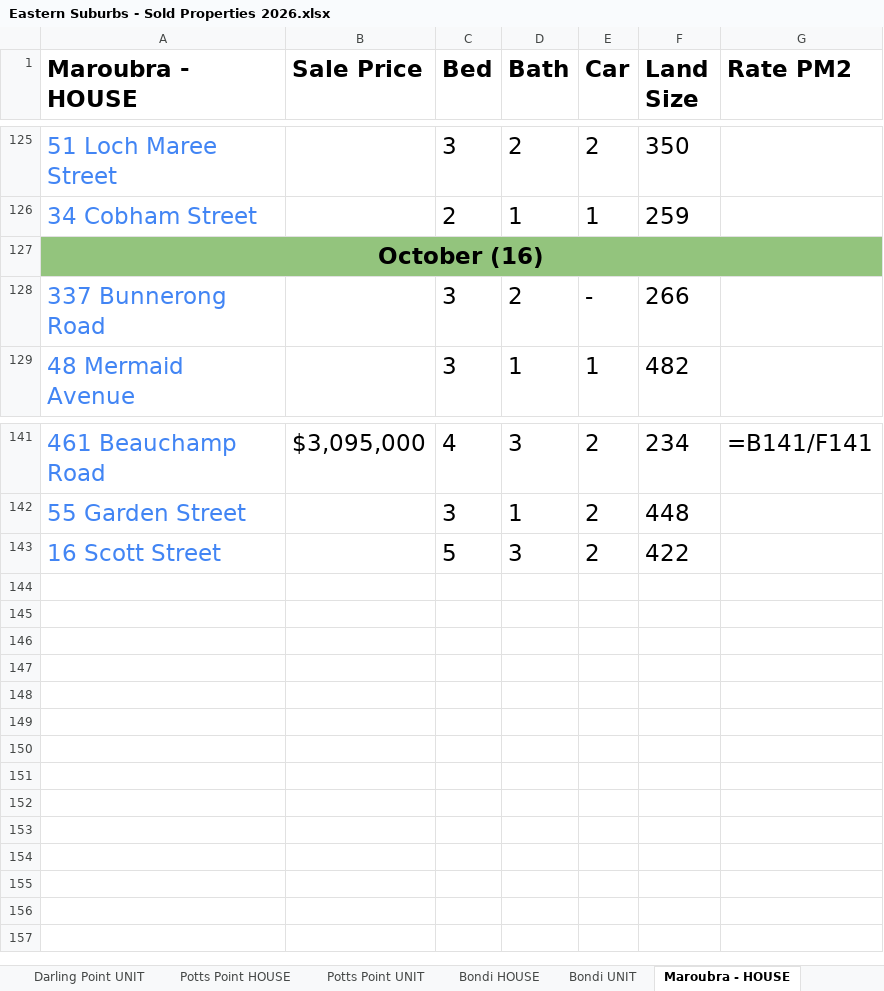
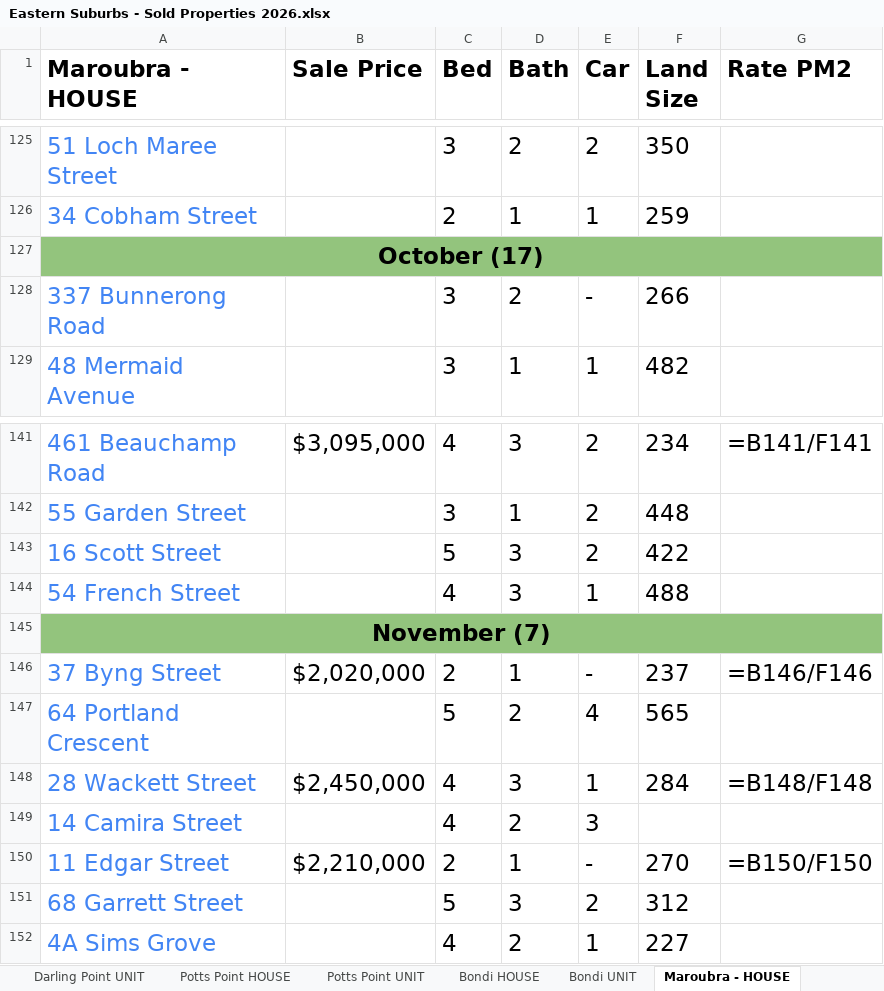
Before and after one commit to JJaykayy/Eastern-Suburbs---Sold-Properties-2026, an Excel workbook: Eastern Suburbs - Sold Properties 2026.xlsx, sheet Maroubra - HOUSE, drawn as a sheet; only a part is shown, gaps mark what is left out; values as stored, in another font and other column widths than the file's, no borders; formulas without a stored value are shown as written; the diff names each change by its address in the sheet, - before the commit and + after, or states it on an @@ line.

```diff
--- a/Eastern Suburbs - Sold Properties 2026.xlsx (sheet Maroubra - HOUSE)
+++ b/Eastern Suburbs - Sold Properties 2026.xlsx (sheet Maroubra - HOUSE)
-A127 (Maroubra - HOUSE): October (16)
+A127 (Maroubra - HOUSE): October (17)
+row 144: 54 French Street |  | 4 | 3 | 1 | 488
+row 145: November (7)
+row 146: 37 Byng Street | $2,020,000 | 2 | 1 | - | 237 | =B146/F146
+row 147: 64 Portland Crescent |  | 5 | 2 | 4 | 565
+row 148: 28 Wackett Street | $2,450,000 | 4 | 3 | 1 | 284 | =B148/F148
+row 149: 14 Camira Street |  | 4 | 2 | 3
+row 150: 11 Edgar Street | $2,210,000 | 2 | 1 | - | 270 | =B150/F150
+row 151: 68 Garrett Street |  | 5 | 3 | 2 | 312
+row 152: 4A Sims Grove |  | 4 | 2 | 1 | 227
```
Also changed, not shown: sheet Summary, sheet Randwick UNIT, sheet Waterloo UNIT, sheet Bondi UNIT, sheet Bellevue Hill UNIT, sheet Potts Point UNIT, 13 more sheets, 1 other file.
